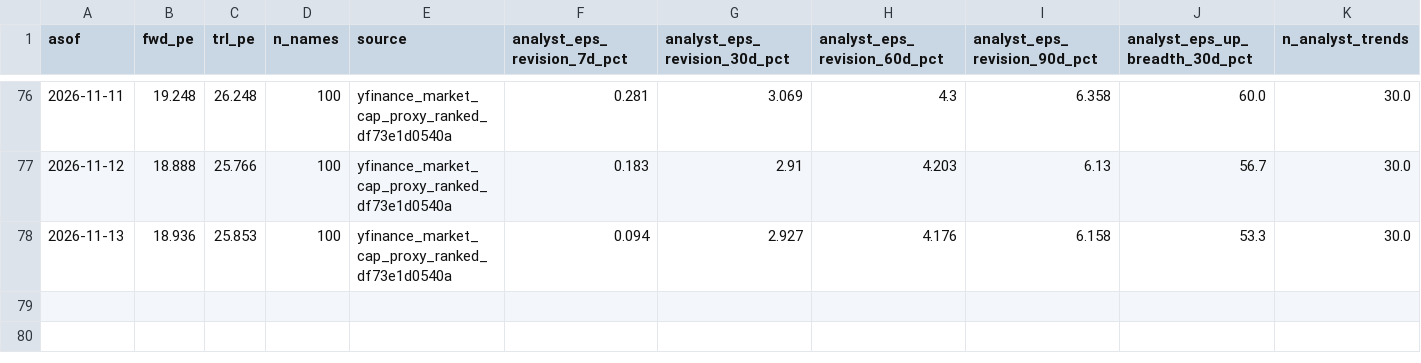
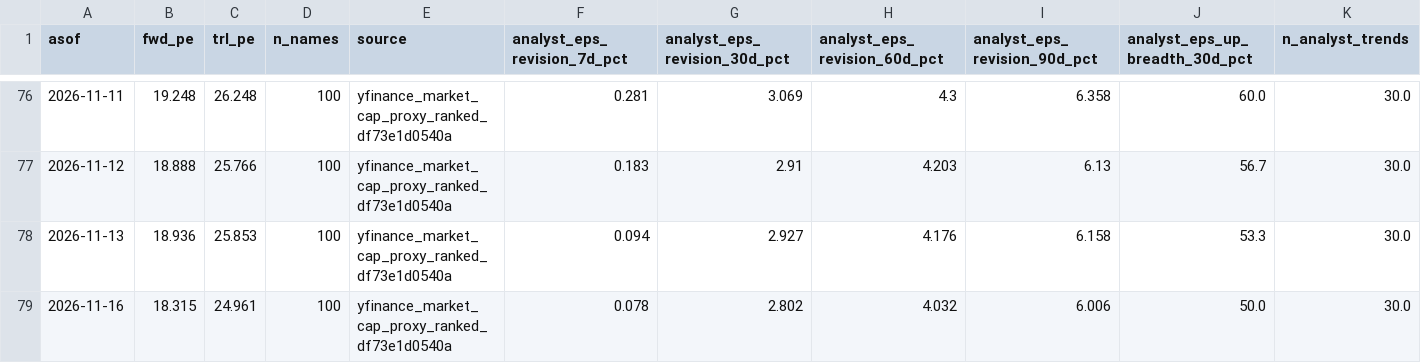
Before and after one commit to jsmc0818/reality-sentiment-engine, a CSV file: data/eps_history_ndx100.csv, drawn as a sheet; only a part is shown, gaps mark what is left out; rows hold the shown columns only; the diff names each change by its address in the sheet, - before the commit and + after, or states it on an @@ line.

```diff
--- a/data/eps_history_ndx100.csv
+++ b/data/eps_history_ndx100.csv
+row 79: 2026-11-16 | 18.315 | 24.961 | 100 | yfinance_market_cap_proxy_ranked_df73e1d0540a | 0.078 | 2.802 | 4.032 | 6.006 | 50.0 | 30.0
```
Also changed, not shown: data/eps_history_mag7.csv, data/eps_history_sp500.csv, 7 other files.
